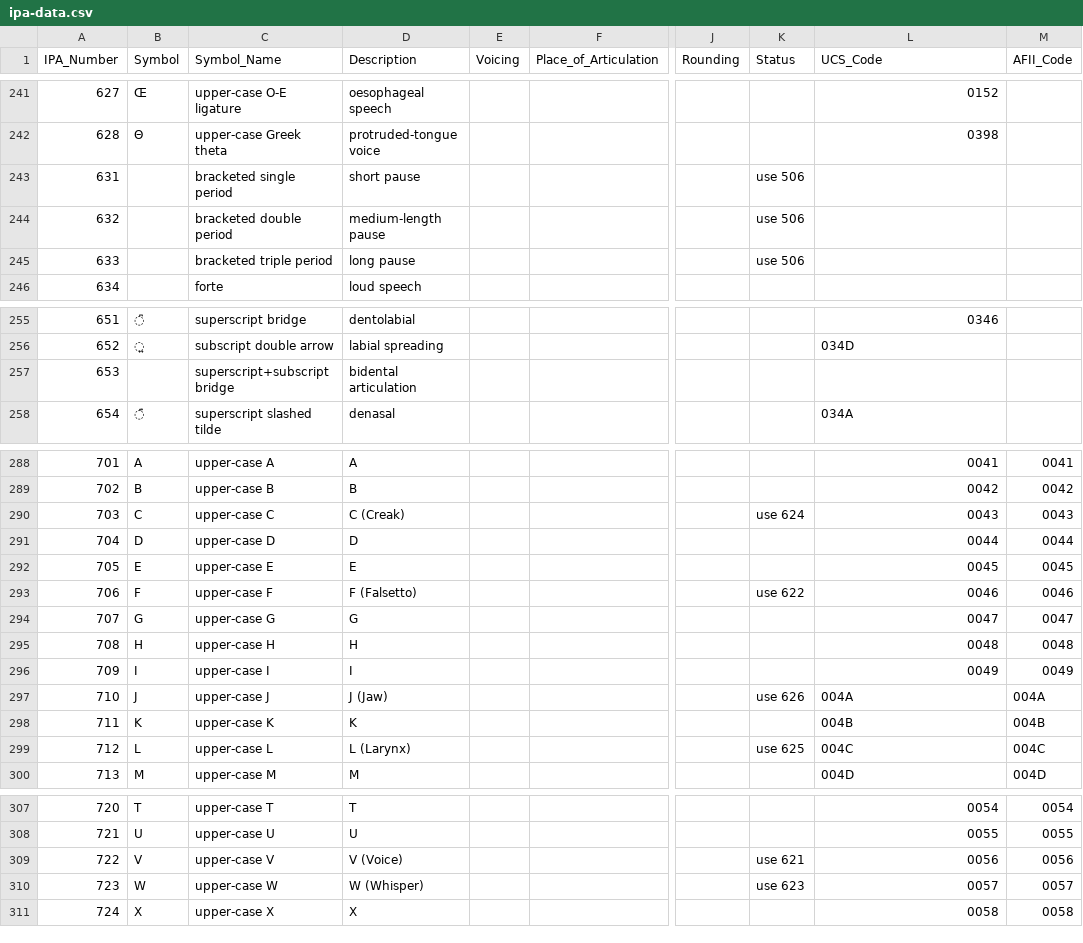
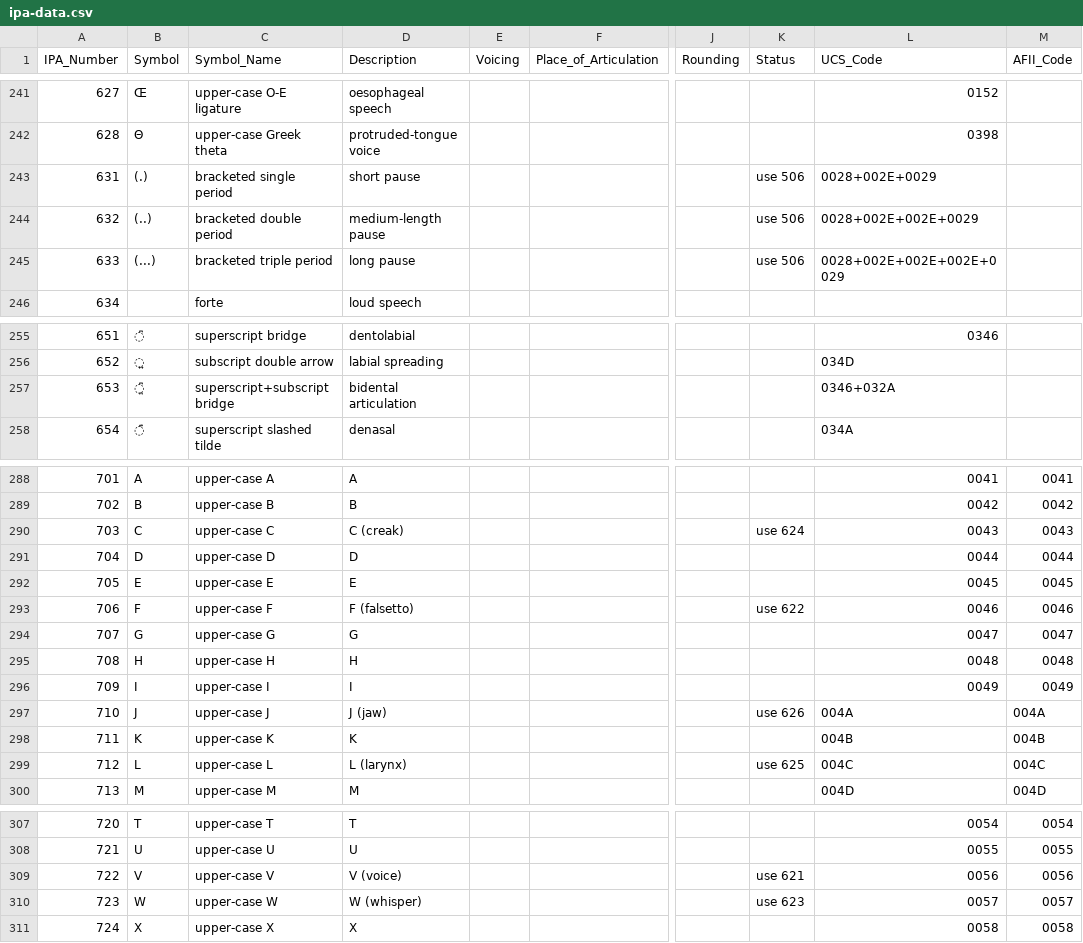
Before and after one commit to AdamSteffanick/ipa-data, a CSV file: datasets/ipa-data/ipa-data.csv, drawn as a sheet; only a part is shown, gaps mark what is left out; the diff names each change by its address in the sheet, - before the commit and + after, or states it on an @@ line.

Commit message:
Changed 600-series data

```diff
--- a/datasets/ipa-data/ipa-data.csv
+++ b/datasets/ipa-data/ipa-data.csv
-B243 (Symbol): (empty)
+B243 (Symbol): (.)
-L243 (UCS_Code): (empty)
+L243 (UCS_Code): 0028+002E+0029
-B244 (Symbol): (empty)
+B244 (Symbol): (..)
-L244 (UCS_Code): (empty)
+L244 (UCS_Code): 0028+002E+002E+0029
-B245 (Symbol): (empty)
+B245 (Symbol): (...)
-L245 (UCS_Code): (empty)
+L245 (UCS_Code): 0028+002E+002E+002E+0029
-B257 (Symbol): (empty)
+B257 (Symbol): ̪͆
-L257 (UCS_Code): (empty)
+L257 (UCS_Code): 0346+032A
-D290 (Description): C (Creak)
+D290 (Description): C (creak)
-D293 (Description): F (Falsetto)
+D293 (Description): F (falsetto)
-D297 (Description): J (Jaw)
+D297 (Description): J (jaw)
-D299 (Description): L (Larynx)
+D299 (Description): L (larynx)
-D309 (Description): V (Voice)
+D309 (Description): V (voice)
-D310 (Description): W (Whisper)
+D310 (Description): W (whisper)
```
